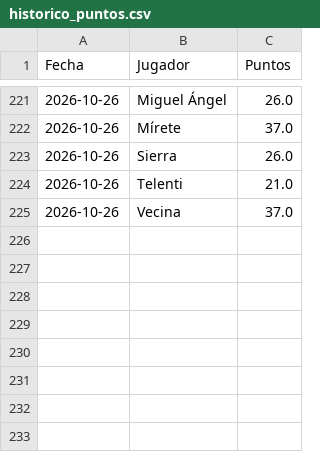
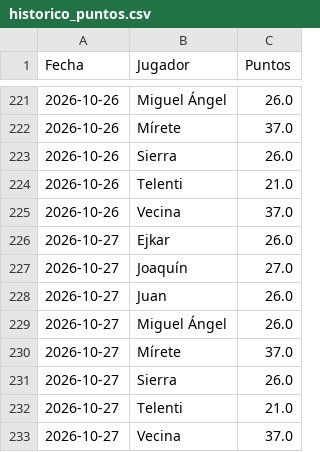
Before and after one commit to skar92/draft-1---LaLiga-gastrojuanes, a CSV file: historico_puntos.csv, drawn as a sheet; only a part is shown, gaps mark what is left out.

Commit message:
Actualizar histórico de puntos

```diff
--- a/historico_puntos.csv
+++ b/historico_puntos.csv
@@ -225 +225,9 @@ Fecha,Jugador,Puntos
 2026-10-26,Vecina,37.0
+2026-10-27,Ejkar,26.0
+2026-10-27,Joaquín,27.0
+2026-10-27,Juan,26.0
+2026-10-27,Miguel Ángel,26.0
+2026-10-27,Mírete,37.0
+2026-10-27,Sierra,26.0
+2026-10-27,Telenti,21.0
+2026-10-27,Vecina,37.0
```
